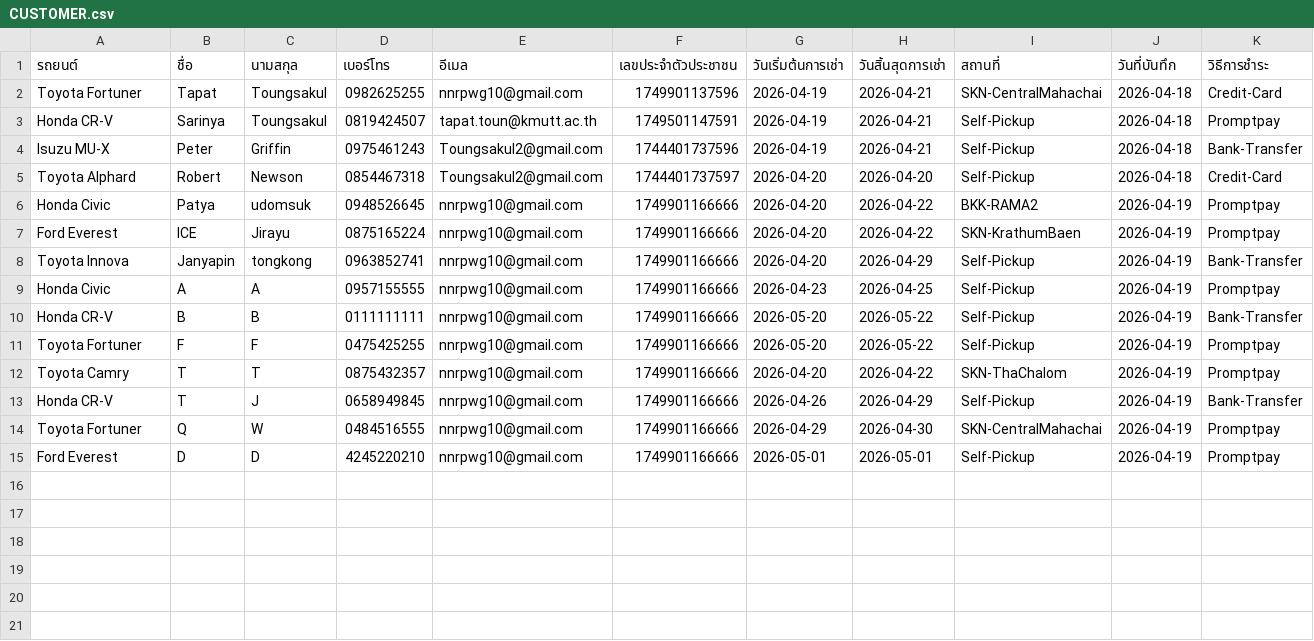
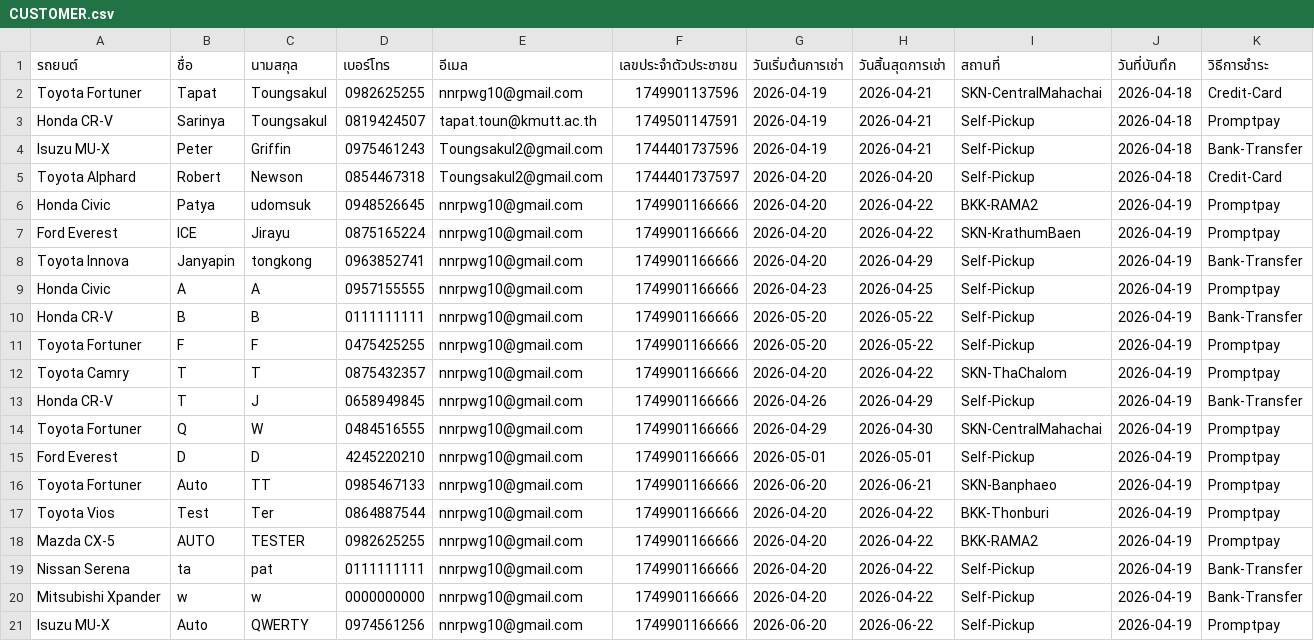
Before and after one commit to Txpxt-xuto/Project-idea, a CSV file: NEW-Website/CUSTOMER.csv, drawn as a sheet; only a part is shown; rows hold the shown columns only; the diff names each change by its address in the sheet, - before the commit and + after, or states it on an @@ line.

Commit message:
Update CUSTOMER.csv

```diff
--- a/NEW-Website/CUSTOMER.csv
+++ b/NEW-Website/CUSTOMER.csv
+row 16: Toyota Fortuner | Auto | TT | 0985467133 | nnrpwg10@gmail.com | 1749901166666 | 2026-06-20 | 2026-06-21 | SKN-Banphaeo | 2026-04-19 | Promptpay
+row 17: Toyota Vios | Test | Ter | 0864887544 | nnrpwg10@gmail.com | 1749901166666 | 2026-04-20 | 2026-04-22 | BKK-Thonburi | 2026-04-19 | Promptpay
+row 18: Mazda CX-5 | AUTO | TESTER | 0982625255 | nnrpwg10@gmail.com | 1749901166666 | 2026-04-20 | 2026-04-22 | BKK-RAMA2 | 2026-04-19 | Promptpay
+row 19: Nissan Serena | ta | pat | 0111111111 | nnrpwg10@gmail.com | 1749901166666 | 2026-04-20 | 2026-04-22 | Self-Pickup | 2026-04-19 | Bank-Transfer
+row 20: Mitsubishi Xpander | w | w | 0000000000 | nnrpwg10@gmail.com | 1749901166666 | 2026-04-20 | 2026-04-22 | Self-Pickup | 2026-04-19 | Bank-Transfer
+row 21: Isuzu MU-X | Auto | QWERTY | 0974561256 | nnrpwg10@gmail.com | 1749901166666 | 2026-06-20 | 2026-06-22 | Self-Pickup | 2026-04-19 | Promptpay
```
